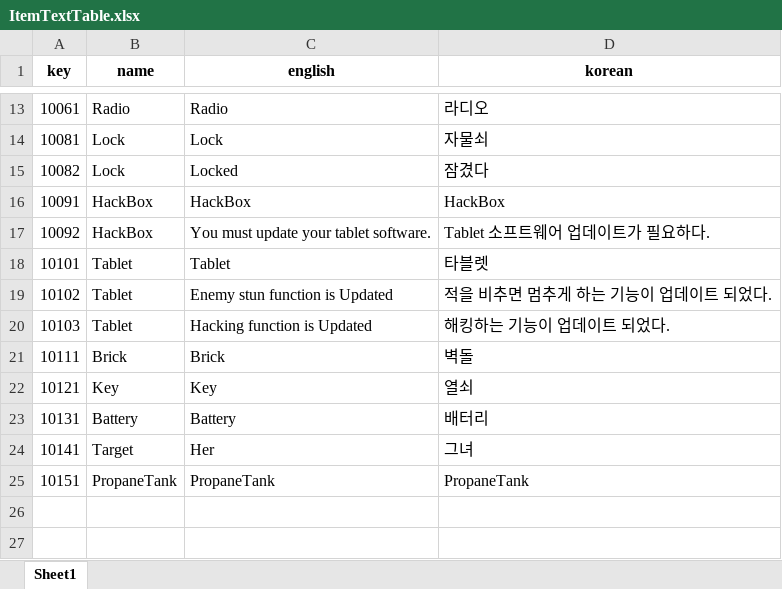
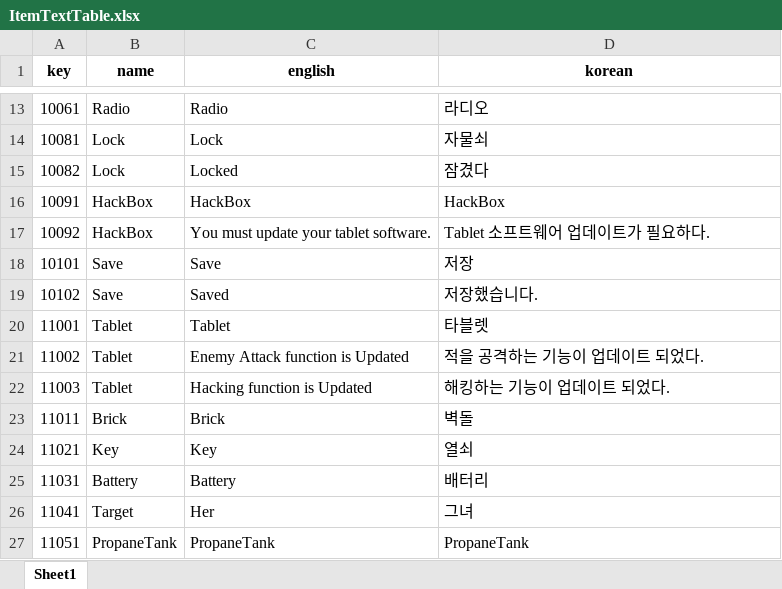
Before and after one commit to minsu454/Invisiphobia_NullPath, an Excel workbook: ExcelToJsonWizard-main/excel_files/ItemTextTable.xlsx, sheet Sheet1, drawn as a sheet; only a part is shown, gaps mark what is left out; values as stored, in another font and other column widths than the file's, no borders; addresses are those after the commit; the diff names each change by its address in the sheet, - before the commit and + after, or states it on an @@ line.

```diff
--- a/ExcelToJsonWizard-main/excel_files/ItemTextTable.xlsx (sheet Sheet1)
+++ b/ExcelToJsonWizard-main/excel_files/ItemTextTable.xlsx (sheet Sheet1)
-B18:B19 (name): Tablet
+B18:B19 (name): Save
-C18 (english): Tablet
+C18 (english): Save
-D18 (korean): 타블렛
+D18 (korean): 저장
-C19 (english): Enemy stun function is Updated
+C19 (english): Saved
-D19 (korean): 적을 비추면 멈추게 하는 기능이 업데이트 되었다.
+D19 (korean): 저장했습니다.
+row 20: 11001 | Tablet | Tablet | 타블렛
+row 21: 11002 | Tablet | Enemy Attack function is Updated | 적을 공격하는 기능이 업데이트 되었다.
-A22 (key): 10103
+A22 (key): 11003
-A23 (key): 10111
+A23 (key): 11011
-A24 (key): 10121
+A24 (key): 11021
-A25 (key): 10131
+A25 (key): 11031
-A26 (key): 10141
+A26 (key): 11041
-A27 (key): 10151
+A27 (key): 11051
```
Also changed, not shown: ExcelToJsonWizard-main/excel_files/InteractTextTable.xlsx, ExcelToJsonWizard-main/excel_files/ItemTable.xlsx, 3 other files.
